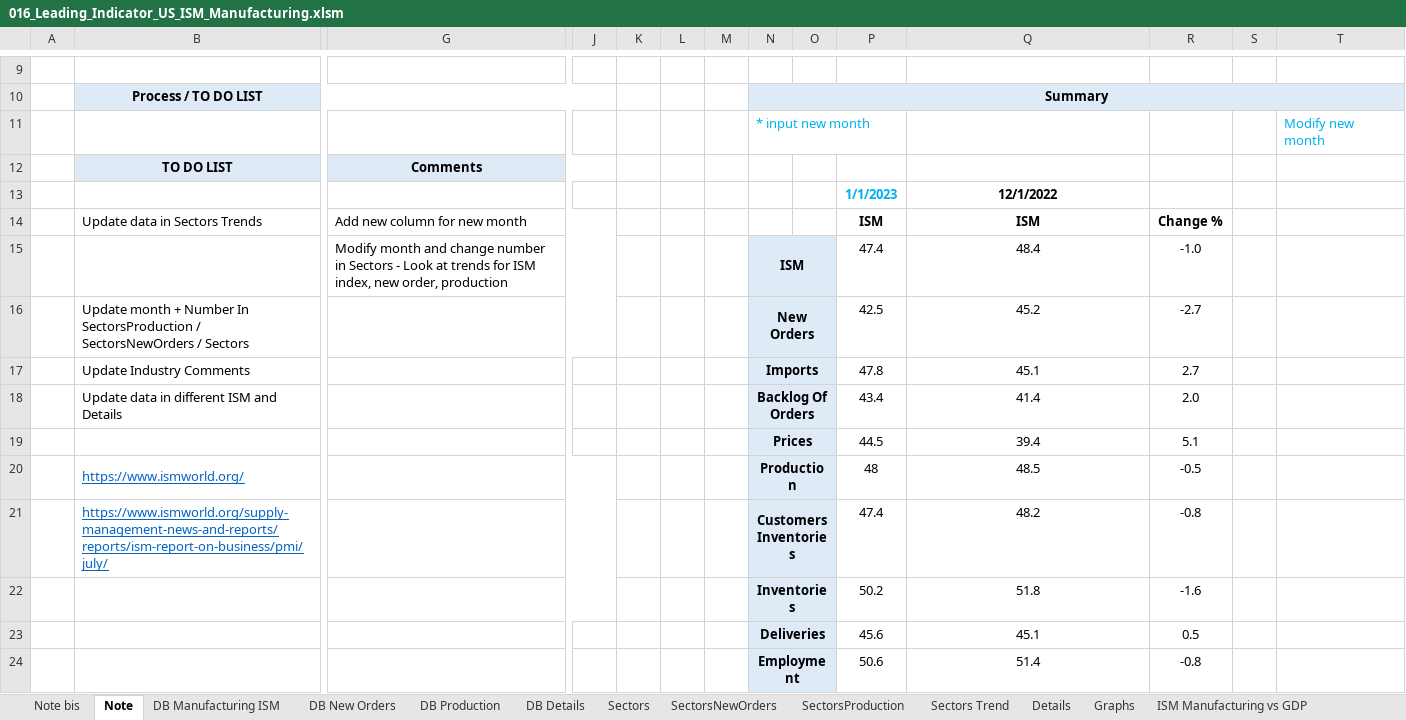
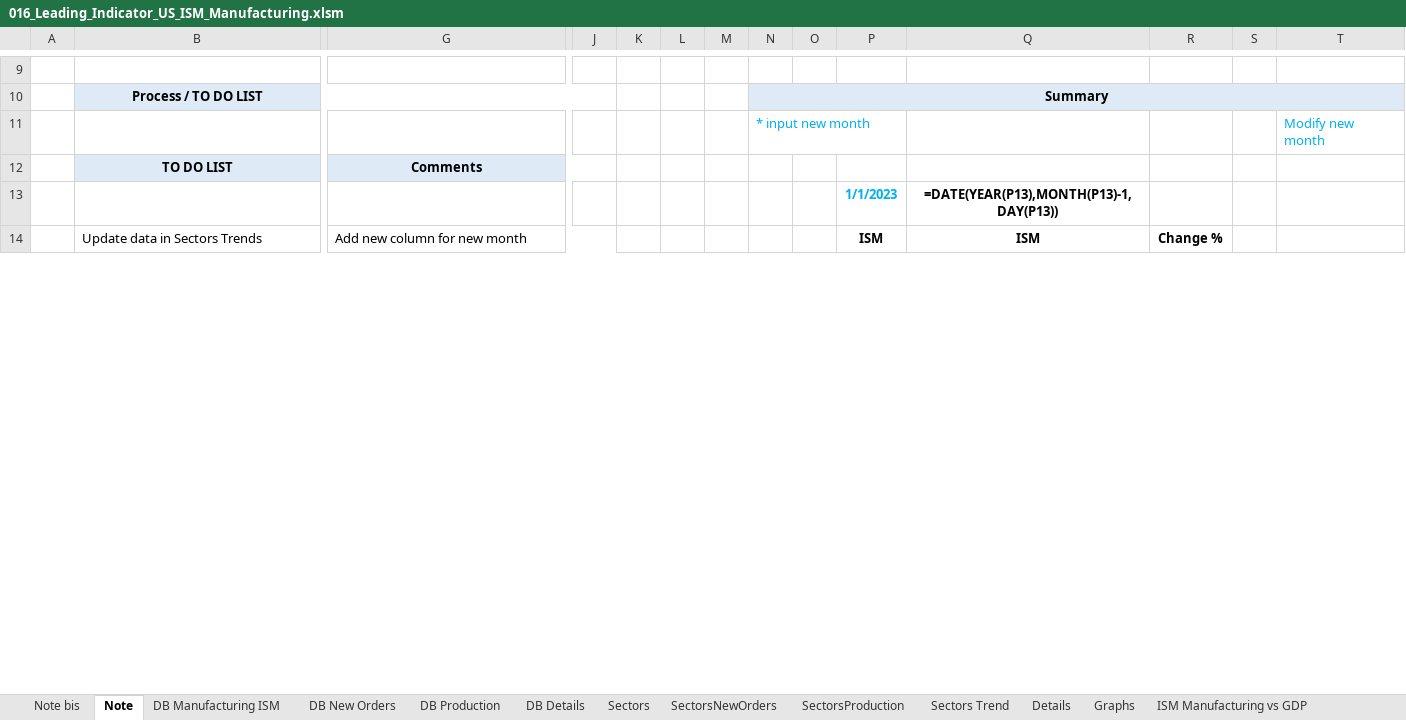
Before and after one commit to markjm5/portfoliomanagement, an Excel workbook: trading_excel_files/03_Leading_Indicators/016_Leading_Indicator_US_ISM_Manufacturing.xlsm, sheet Note, drawn as a sheet; only a part is shown, gaps mark what is left out; values as stored, in another font and other column widths than the file's, no borders; formulas without a stored value are shown as written; charts and pictures and conditional formats not drawn; removed rows and columns are numbered as before the commit, all else as after; rows hold the shown columns only; the diff covers the shown part only; the diff names each change by its address in the sheet, - before the commit and + after, or states it on an @@ line.

```diff
--- a/trading_excel_files/03_Leading_Indicators/016_Leading_Indicator_US_ISM_Manufacturing.xlsm (sheet Note)
+++ b/trading_excel_files/03_Leading_Indicators/016_Leading_Indicator_US_ISM_Manufacturing.xlsm (sheet Note)
-Q13: 12/1/2022
+Q13: =DATE(YEAR(P13),MONTH(P13)-1,DAY(P13))
-row 15:  |  | Modify month and change number in Sectors - Look at trends for ISM index, new order, production |  |  |  |  | ISM |  | 47.4 | 48.4 | -1.0
-row 16:  | Update month + Number In SectorsProduction / SectorsNewOrders / Sectors |  |  |  |  |  | New Orders |  | 42.5 | 45.2 | -2.7
-row 17:  | Update Industry Comments |  |  |  |  |  | Imports |  | 47.8 | 45.1 | 2.7
-row 18:  | Update data in different ISM and Details |  |  |  |  |  | Backlog Of Orders |  | 43.4 | 41.4 | 2.0
-row 19:  |  |  |  |  |  |  | Prices |  | 44.5 | 39.4 | 5.1
-row 20:  | https://www.ismworld.org/ |  |  |  |  |  | Production |  | 48 | 48.5 | -0.5
-row 21:  | https://www.ismworld.org/supply-management-news-and-reports/reports/ism-report-on-business/pmi/july/ |  |  |  |  |  | Customers Inventories |  | 47.4 | 48.2 | -0.8
-row 22:  |  |  |  |  |  |  | Inventories |  | 50.2 | 51.8 | -1.6
-row 23:  |  |  |  |  |  |  | Deliveries |  | 45.6 | 45.1 | 0.5
-row 24:  |  |  |  |  |  |  | Employment |  | 50.6 | 51.4 | -0.8
```
Also changed, not shown: 11 added rows and 1 removed row elsewhere in this sheet, sheet Details, sheet Sectors Trend, sheet ISM Manufacturing vs GDP, sheet ISM Manufacturing vs SPX, sheet ISM Manufacturing, sheet SectorsNewOrders, 2 more sheets, charts or pictures, trading_excel_files/01_lagging_coincident_indicators/003_lagging_indicator_world_gdp.xlsm, trading_excel_files/01_lagging_coincident_indicators/007_lagging_indicator_us_inflation.xlsm, 22 other files.
